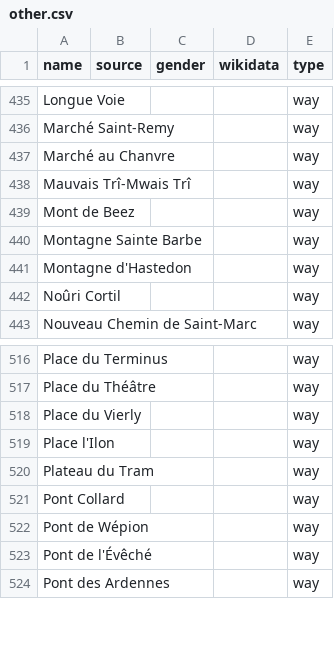
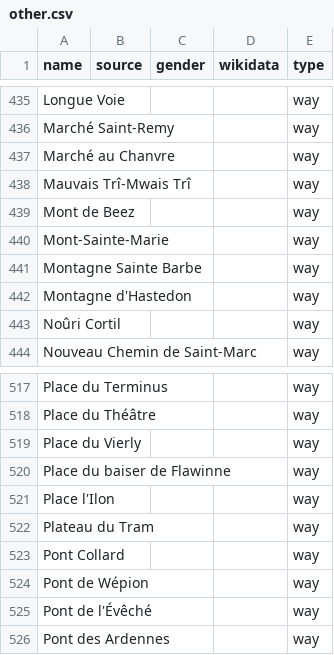
Before and after one commit to EqualStreetNames/equalstreetnames-namur, a CSV file: data/other.csv, drawn as a sheet; only a part is shown, gaps mark what is left out; the diff names each change by its address in the sheet, - before the commit and + after, or states it on an @@ line.

```diff
--- a/data/other.csv
+++ b/data/other.csv
+row 440: Mont-Sainte-Marie |  |  |  | way
+row 520: Place du baiser de Flawinne |  |  |  | way
```
Also changed, not shown: 2 other files.
